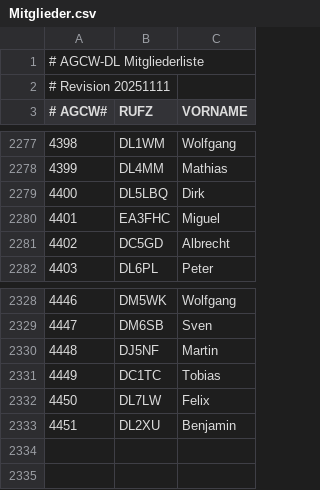
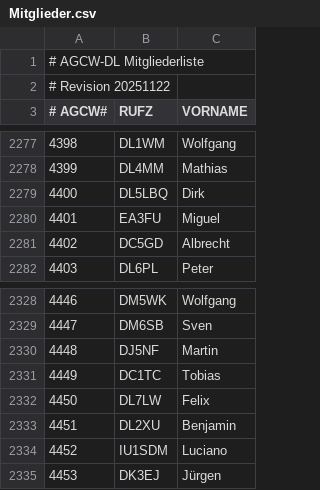
Before and after one commit to bjornekelund/dxlog, a CSV file: agcw/Mitglieder.csv, drawn as a sheet; only a part is shown, gaps mark what is left out.

```diff
--- a/agcw/Mitglieder.csv
+++ b/agcw/Mitglieder.csv
@@ -1,3 +1,3 @@
 # AGCW-DL Mitgliederliste;;
-# Revision 20251111;;
+# Revision 20251122;;
 # AGCW#;RUFZ;VORNAME
@@ -2279,3 +2279,3 @@
 4400;DL5LBQ;Dirk
-4401;EA3FHC;Miguel
+4401;EA3FU;Miguel
 4402;DC5GD;Albrecht
@@ -2333 +2333,3 @@
 4451;DL2XU;Benjamin
+4452;IU1SDM;Luciano
+4453;DK3EJ;Jürgen
```
Also changed, not shown: dig/DIGLISTE.csv, mcdqp/List_Members_MC.csv, 28 other files.
